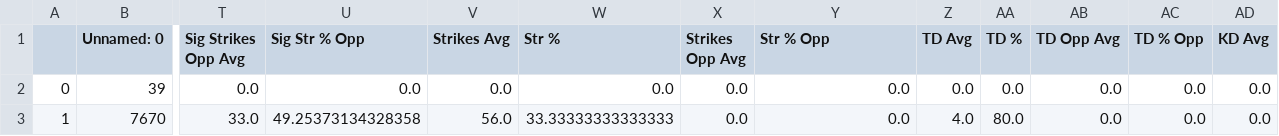
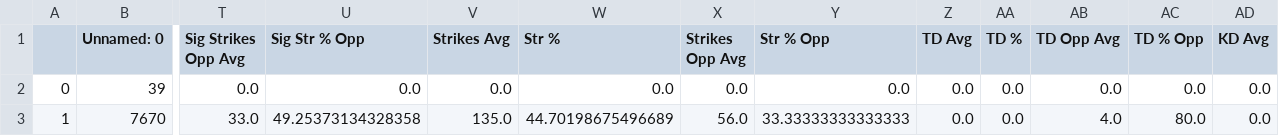
Before and after one commit to kyle-torres-casey/UFC_Clean, a CSV file: predictor/Data/valter_new_stats.csv, drawn as a sheet; only a part is shown, gaps mark what is left out; the diff names each change by its address in the sheet, - before the commit and + after, or states it on an @@ line.

Commit message:
Fix Opp typo bug

```diff
--- a/predictor/Data/valter_new_stats.csv
+++ b/predictor/Data/valter_new_stats.csv
-V3 (Strikes Avg): 56.0
+V3 (Strikes Avg): 135.0
-W3 (Str %): 33.33333333333333
+W3 (Str %): 44.70198675496689
-X3 (Strikes Opp Avg): 0.0
+X3 (Strikes Opp Avg): 56.0
-Y3 (Str % Opp): 0.0
+Y3 (Str % Opp): 33.33333333333333
-Z3 (TD Avg): 4.0
+Z3 (TD Avg): 0.0
-AA3 (TD %): 80.0
+AA3 (TD %): 0.0
-AB3 (TD Opp Avg): 0.0
+AB3 (TD Opp Avg): 4.0
-AC3 (TD % Opp): 0.0
+AC3 (TD % Opp): 80.0
```
Also changed, not shown: 4 other files.
